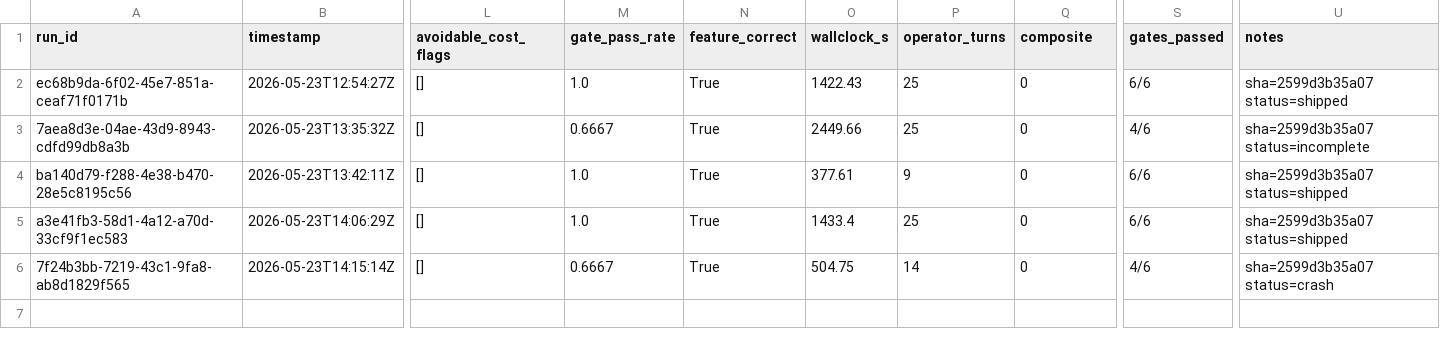
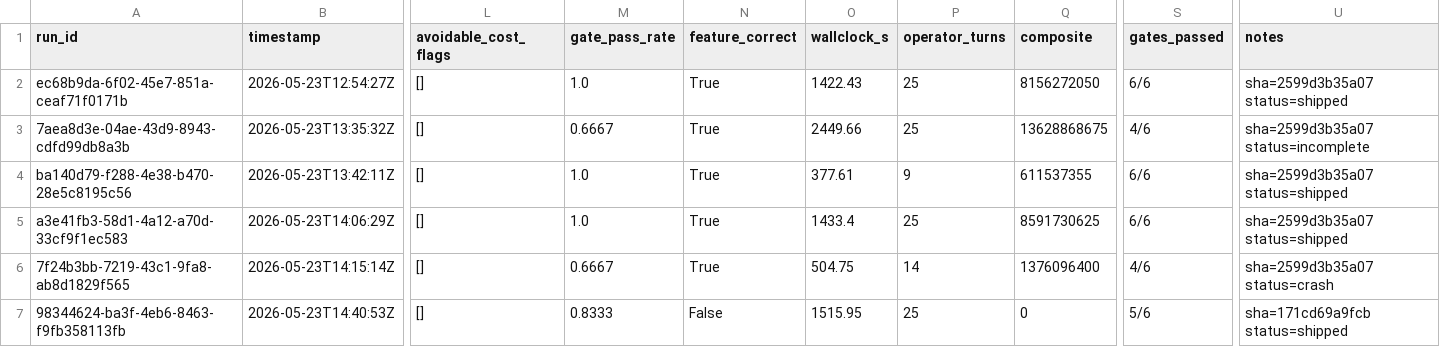
Before and after one commit to gurusharan3107/autonomous-agent-builder, a TSV file: docs/autoresearch/baseline_runs.tsv, drawn as a sheet; only a part is shown, gaps mark what is left out; rows hold the shown columns only; the diff names each change by its address in the sheet, - before the commit and + after, or states it on an @@ line.

```diff
--- a/docs/autoresearch/baseline_runs.tsv
+++ b/docs/autoresearch/baseline_runs.tsv
-Q2 (composite): 0
+Q2 (composite): 8156272050
-Q3 (composite): 0
+Q3 (composite): 13628868675
-Q4 (composite): 0
+Q4 (composite): 611537355
-Q5 (composite): 0
+Q5 (composite): 8591730625
-Q6 (composite): 0
+Q6 (composite): 1376096400
+row 7: 98344624-ba3f-4eb6-8463-f9fb358113fb | 2026-05-23T14:40:53Z | [] | 0.8333 | False | 1515.95 | 25 | 0 | 5/6 | sha=171cd69a9fcb status=shipped
```
Also changed, not shown: 8 other files.
